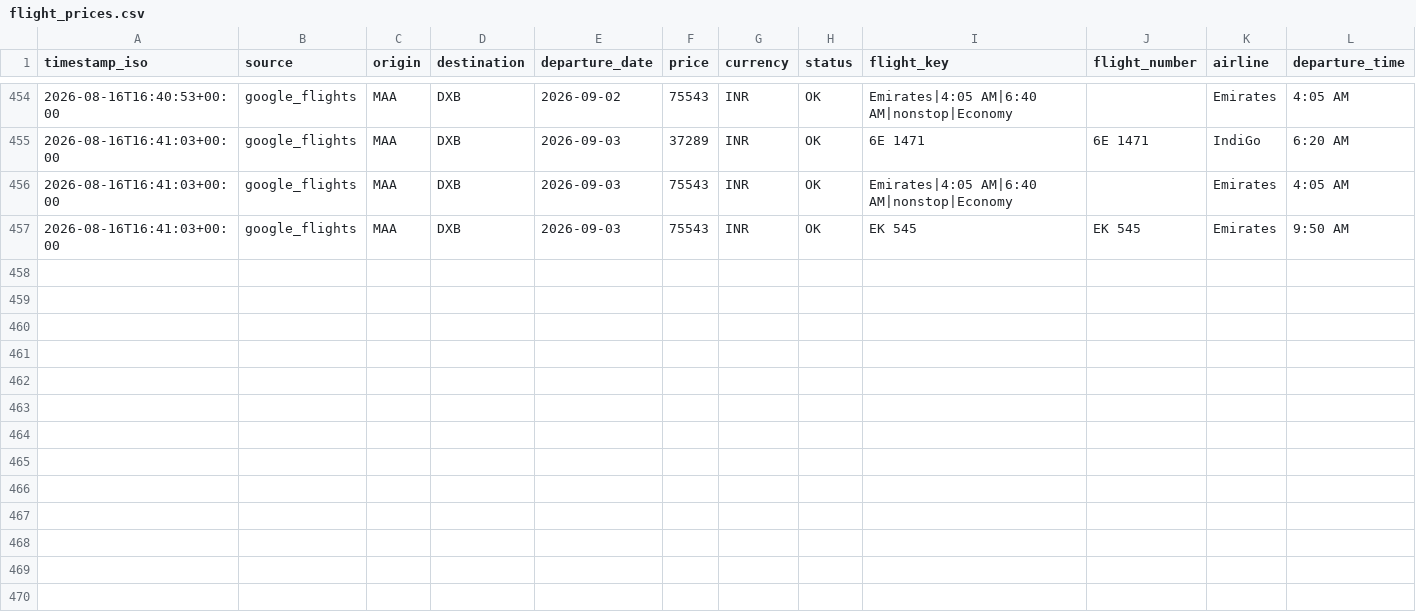
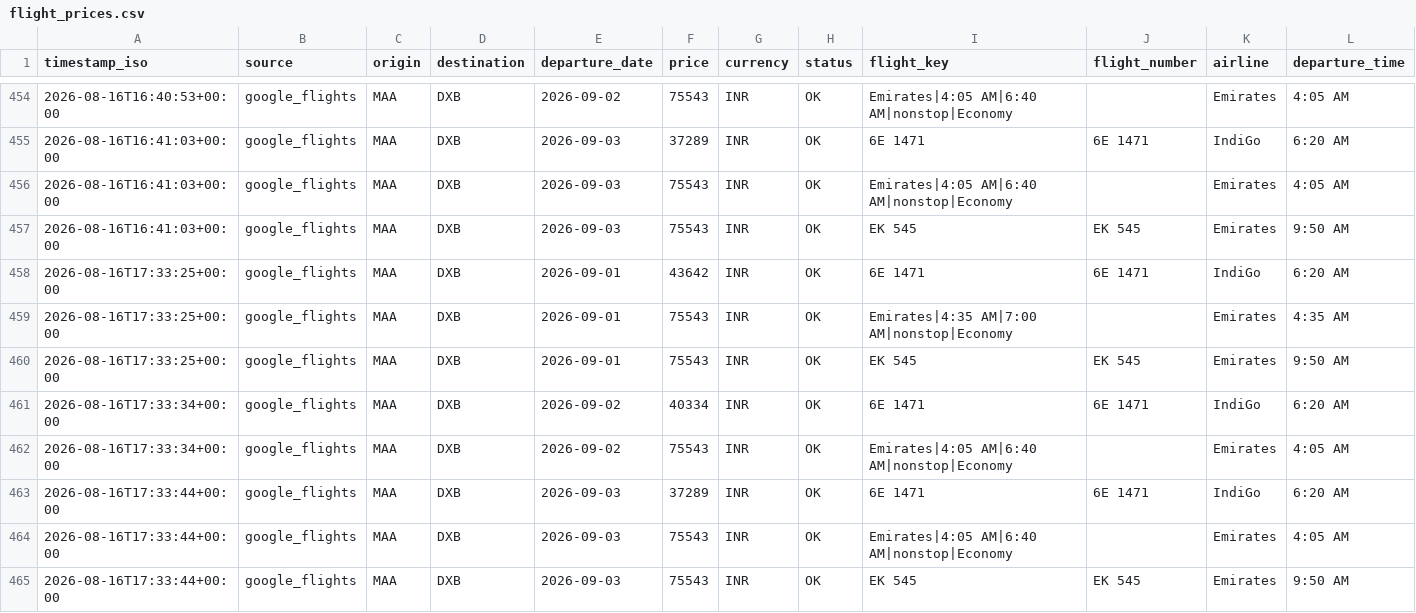
Before and after one commit to subuuuus/flight-tracker-maa-dxb, a CSV file: data/flight_prices.csv, drawn as a sheet; only a part is shown, gaps mark what is left out; rows hold the shown columns only; the diff names each change by its address in the sheet, - before the commit and + after, or states it on an @@ line.

```diff
--- a/data/flight_prices.csv
+++ b/data/flight_prices.csv
+row 458: 2026-08-16T17:33:25+00:00 | google_flights | MAA | DXB | 2026-09-01 | 43642 | INR | OK | 6E 1471 | 6E 1471 | IndiGo | 6:20 AM
+row 459: 2026-08-16T17:33:25+00:00 | google_flights | MAA | DXB | 2026-09-01 | 75543 | INR | OK | Emirates|4:35 AM|7:00 AM|nonstop|Economy |  | Emirates | 4:35 AM
+row 460: 2026-08-16T17:33:25+00:00 | google_flights | MAA | DXB | 2026-09-01 | 75543 | INR | OK | EK 545 | EK 545 | Emirates | 9:50 AM
+row 461: 2026-08-16T17:33:34+00:00 | google_flights | MAA | DXB | 2026-09-02 | 40334 | INR | OK | 6E 1471 | 6E 1471 | IndiGo | 6:20 AM
+row 462: 2026-08-16T17:33:34+00:00 | google_flights | MAA | DXB | 2026-09-02 | 75543 | INR | OK | Emirates|4:05 AM|6:40 AM|nonstop|Economy |  | Emirates | 4:05 AM
+row 463: 2026-08-16T17:33:44+00:00 | google_flights | MAA | DXB | 2026-09-03 | 37289 | INR | OK | 6E 1471 | 6E 1471 | IndiGo | 6:20 AM
+row 464: 2026-08-16T17:33:44+00:00 | google_flights | MAA | DXB | 2026-09-03 | 75543 | INR | OK | Emirates|4:05 AM|6:40 AM|nonstop|Economy |  | Emirates | 4:05 AM
+row 465: 2026-08-16T17:33:44+00:00 | google_flights | MAA | DXB | 2026-09-03 | 75543 | INR | OK | EK 545 | EK 545 | Emirates | 9:50 AM
```
Also changed, not shown: 2 other files.
